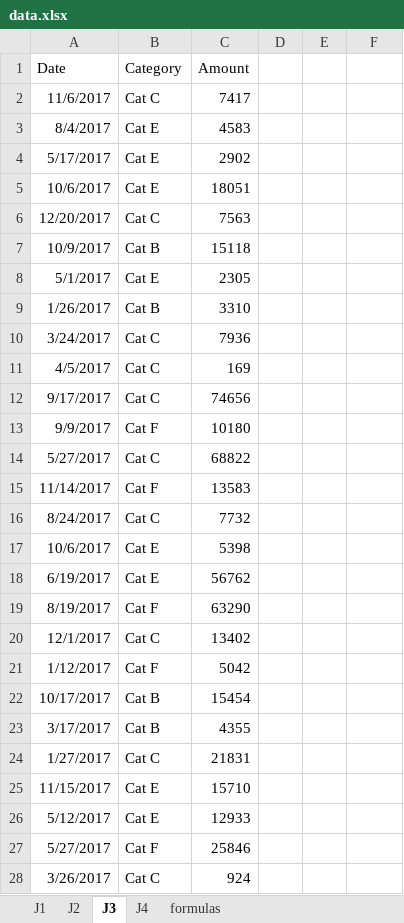
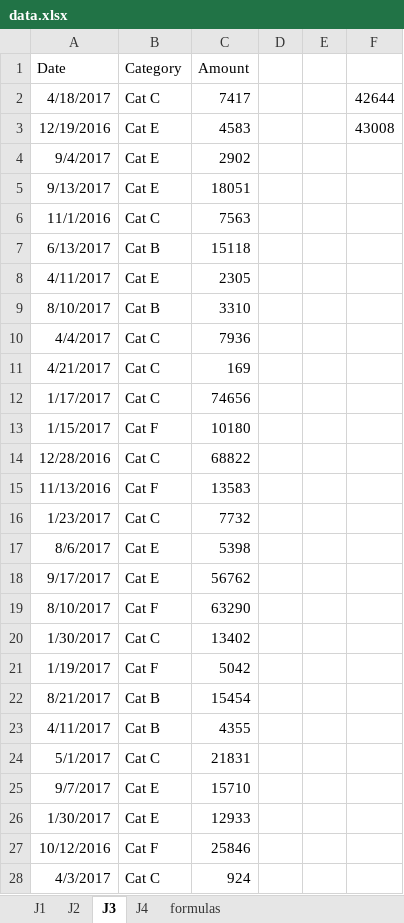
Before and after one commit to twgardner2/budgetBurnRates, an Excel workbook: data.xlsx, sheet J3, drawn as a sheet; only a part is shown; values as stored, in another font and other column widths than the file's, no borders; the diff covers the shown part only; the diff names each change by its address in the sheet, - before the commit and + after, or states it on an @@ line.

```diff
--- a/data.xlsx (sheet J3)
+++ b/data.xlsx (sheet J3)
-A2 (Date): 11/6/2017
+A2 (Date): 4/18/2017
-F2: (empty)
+F2: 42644
-A3 (Date): 8/4/2017
+A3 (Date): 12/19/2016
-F3: (empty)
+F3: 43008
-A4 (Date): 5/17/2017
+A4 (Date): 9/4/2017
-A5 (Date): 10/6/2017
+A5 (Date): 9/13/2017
-A6 (Date): 12/20/2017
+A6 (Date): 11/1/2016
-A7 (Date): 10/9/2017
+A7 (Date): 6/13/2017
-A8 (Date): 5/1/2017
+A8 (Date): 4/11/2017
-A9 (Date): 1/26/2017
+A9 (Date): 8/10/2017
-A10 (Date): 3/24/2017
+A10 (Date): 4/4/2017
-A11 (Date): 4/5/2017
+A11 (Date): 4/21/2017
-A12 (Date): 9/17/2017
+A12 (Date): 1/17/2017
-A13 (Date): 9/9/2017
+A13 (Date): 1/15/2017
-A14 (Date): 5/27/2017
+A14 (Date): 12/28/2016
-A15 (Date): 11/14/2017
+A15 (Date): 11/13/2016
-A16 (Date): 8/24/2017
+A16 (Date): 1/23/2017
-A17 (Date): 10/6/2017
+A17 (Date): 8/6/2017
-A18 (Date): 6/19/2017
+A18 (Date): 9/17/2017
-A19 (Date): 8/19/2017
+A19 (Date): 8/10/2017
-A20 (Date): 12/1/2017
+A20 (Date): 1/30/2017
-A21 (Date): 1/12/2017
+A21 (Date): 1/19/2017
-A22 (Date): 10/17/2017
+A22 (Date): 8/21/2017
-A23 (Date): 3/17/2017
+A23 (Date): 4/11/2017
-A24 (Date): 1/27/2017
+A24 (Date): 5/1/2017
-A25 (Date): 11/15/2017
+A25 (Date): 9/7/2017
-A26 (Date): 5/12/2017
+A26 (Date): 1/30/2017
-A27 (Date): 5/27/2017
+A27 (Date): 10/12/2016
-A28 (Date): 3/26/2017
+A28 (Date): 4/3/2017
```
Also changed, not shown: 131 edited cells elsewhere in this sheet, sheet formulas, sheet J4, sheet J2, sheet J1, 2 other files.
